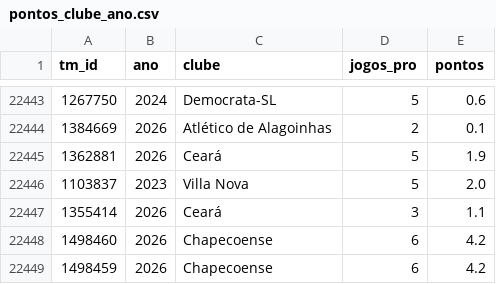
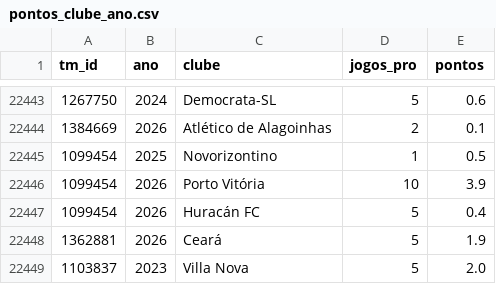
Before and after one commit to gustavaobm-futebol-brasil/jogos2026, a CSV file: data_coortes/pontos_clube_ano.csv, drawn as a sheet; only a part is shown, gaps mark what is left out; the shorter side is filled out with more unchanged rows; the diff names each change by its address in the sheet, - before the commit and + after, or states it on an @@ line.

```diff
--- a/data_coortes/pontos_clube_ano.csv
+++ b/data_coortes/pontos_clube_ano.csv
+row 22445: 1099454 | 2025 | Novorizontino | 1 | 0.5
+row 22446: 1099454 | 2026 | Porto Vitória | 10 | 3.9
+row 22447: 1099454 | 2026 | Huracán FC | 5 | 0.4
```
Also changed, not shown: data_coortes/clubes_coortes.csv, data_coortes/jogadores.csv, 2 other files.
